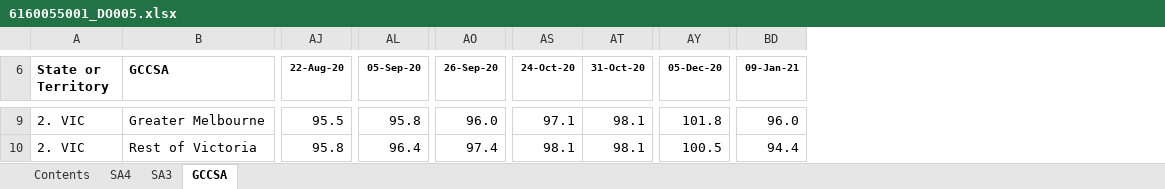
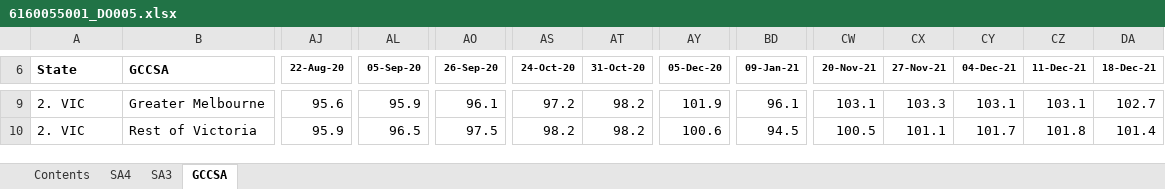
Before and after one commit to grattan/macro_dashboard_data, an Excel workbook: data-raw/abs/payrolls/6160055001_DO005.xlsx, sheet GCCSA, drawn as a sheet; only a part is shown, gaps mark what is left out; values as stored, in another font and other column widths than the file's, no borders; charts and pictures not drawn; the diff covers the shown part only; the diff names each change by its address in the sheet, - before the commit and + after, or states it on an @@ line.

```diff
--- a/data-raw/abs/payrolls/6160055001_DO005.xlsx (sheet GCCSA)
+++ b/data-raw/abs/payrolls/6160055001_DO005.xlsx (sheet GCCSA)
+column CW (20-Nov-21), rows 9-10: 103.1 | 100.5
+column CX (27-Nov-21), rows 9-10: 103.3 | 101.1
+column CY (04-Dec-21), rows 9-10: 103.1 | 101.7
+column CZ (11-Dec-21), rows 9-10: 103.1 | 101.8
+column DA (18-Dec-21), rows 9-10: 102.7 | 101.4
-A6: State or Territory
+A6: State
-AJ9 (22-Aug-20): 95.5
+AJ9 (22-Aug-20): 95.6
-AL9 (05-Sep-20): 95.8
+AL9 (05-Sep-20): 95.9
-AO9 (26-Sep-20): 96.0
+AO9 (26-Sep-20): 96.1
-AS9 (24-Oct-20): 97.1
+AS9 (24-Oct-20): 97.2
-AT9:AT10 (31-Oct-20): 98.1
+AT9:AT10 (31-Oct-20): 98.2
-AY9 (05-Dec-20): 101.8
+AY9 (05-Dec-20): 101.9
-BD9 (09-Jan-21): 96.0
+BD9 (09-Jan-21): 96.1
-AJ10 (22-Aug-20): 95.8
+AJ10 (22-Aug-20): 95.9
-AL10 (05-Sep-20): 96.4
+AL10 (05-Sep-20): 96.5
-AO10 (26-Sep-20): 97.4
+AO10 (26-Sep-20): 97.5
-AS10 (24-Oct-20): 98.1
+AS10 (24-Oct-20): 98.2
-AY10 (05-Dec-20): 100.5
+AY10 (05-Dec-20): 100.6
-BD10 (09-Jan-21): 94.4
+BD10 (09-Jan-21): 94.5
```
Also changed, not shown: 588 edited cells elsewhere in this sheet, sheet SA3, sheet SA4, sheet Contents, data-raw/abs/payrolls/6160055001_DO006.xlsx, data-raw/abs/payrolls/6160055001_DO007.xlsx, 19 other files.
